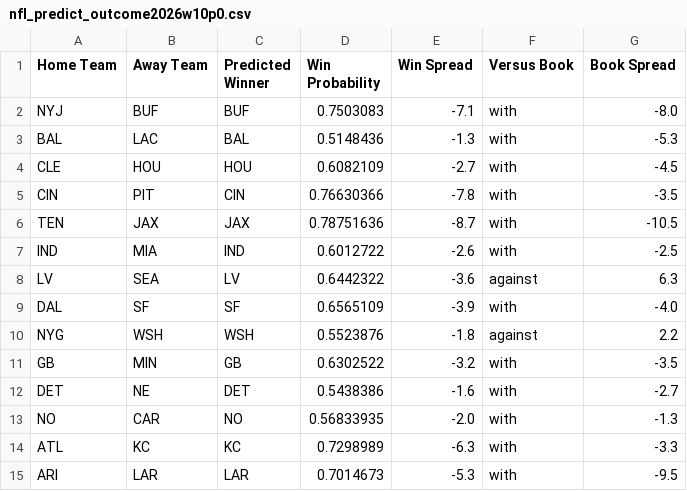
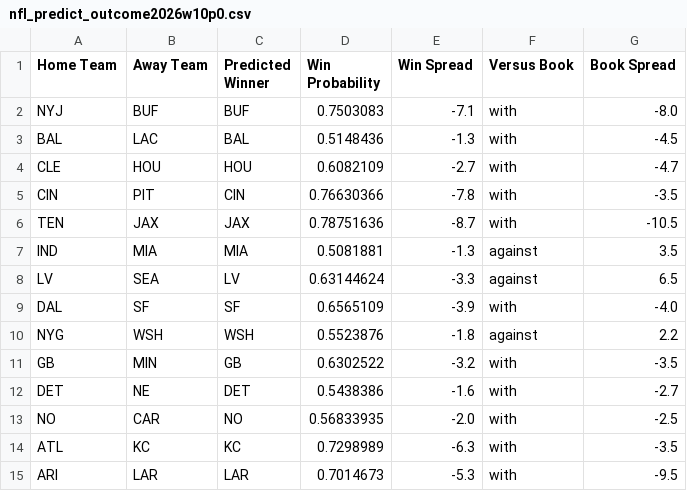
Before and after one commit to hodges623/nfl-prediction-model-site, a CSV file: data/nfl_predict_outcome2026w10p0.csv, drawn as a sheet.

Commit message:
Add/Update predictions for season 2026, week 10, postseason 0

```diff
--- a/data/nfl_predict_outcome2026w10p0.csv
+++ b/data/nfl_predict_outcome2026w10p0.csv
@@ -2,8 +2,8 @@ Home Team,Away Team,Predicted Winner,Win Probability,Win Spread,Versus Book,Book
 NYJ,BUF,BUF,0.7503083,-7.1,with,-8.0
-BAL,LAC,BAL,0.5148436,-1.3,with,-5.3
-CLE,HOU,HOU,0.6082109,-2.7,with,-4.5
+BAL,LAC,BAL,0.5148436,-1.3,with,-4.5
+CLE,HOU,HOU,0.6082109,-2.7,with,-4.7
 CIN,PIT,CIN,0.76630366,-7.8,with,-3.5
 TEN,JAX,JAX,0.78751636,-8.7,with,-10.5
-IND,MIA,IND,0.6012722,-2.6,with,-2.5
-LV,SEA,LV,0.6442322,-3.6,against,6.3
+IND,MIA,MIA,0.5081881,-1.3,against,3.5
+LV,SEA,LV,0.63144624,-3.3,against,6.5
 DAL,SF,SF,0.6565109,-3.9,with,-4.0
@@ -12,4 +12,4 @@ GB,MIN,GB,0.6302522,-3.2,with,-3.5
 DET,NE,DET,0.5438386,-1.6,with,-2.7
-NO,CAR,NO,0.56833935,-2.0,with,-1.3
-ATL,KC,KC,0.7298989,-6.3,with,-3.3
+NO,CAR,NO,0.56833935,-2.0,with,-2.5
+ATL,KC,KC,0.7298989,-6.3,with,-3.5
 ARI,LAR,LAR,0.7014673,-5.3,with,-9.5
```
Also changed, not shown: 1 other file.
